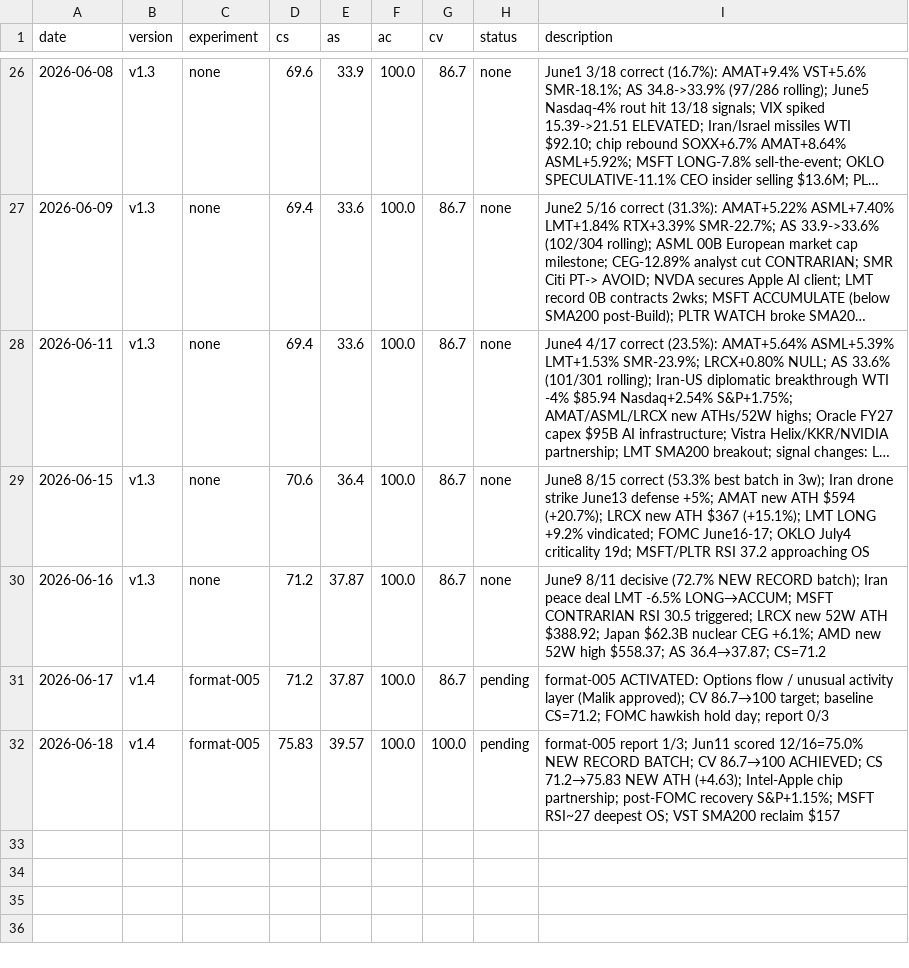
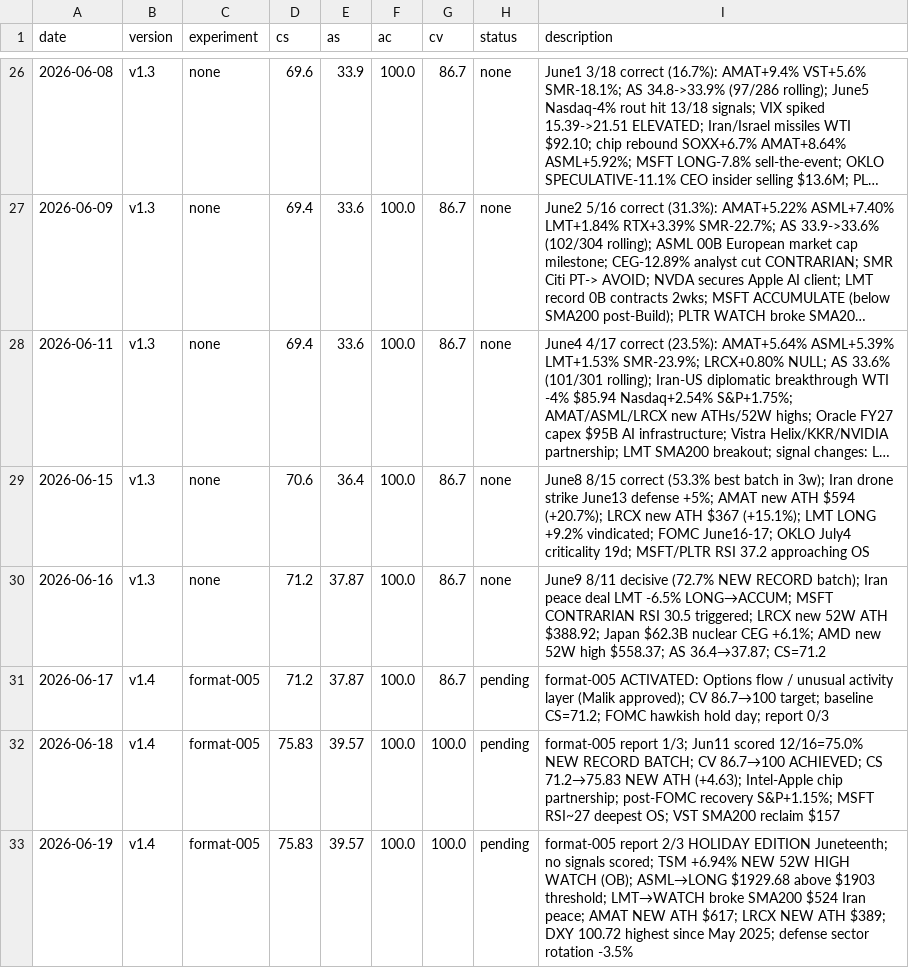
Before and after one commit to MalikJPalamar/autoresearch, a TSV file: auto-research/results.tsv, drawn as a sheet; only a part is shown, gaps mark what is left out; long unchanged cells end in …; the diff names each change by its address in the sheet, - before the commit and + after, or states it on an @@ line.

```diff
--- a/auto-research/results.tsv
+++ b/auto-research/results.tsv
+row 33: 2026-06-19 | v1.4 | format-005 | 75.83 | 39.57 | 100.0 | 100.0 | pending | format-005 report 2/3 HOLIDAY EDITION Juneteenth; no signals scored; TSM +6.94% NEW 52W HIGH WATCH (OB); ASML→LONG $1929.68 above $1903 threshold; LMT→WATCH broke SMA200 $524 Iran peace; AMAT NEW ATH $617; LRCX NEW ATH $389; DXY 100.72 highest since May 2025; defense sector rotation -3.5%
```
Also changed, not shown: 2 other files.
